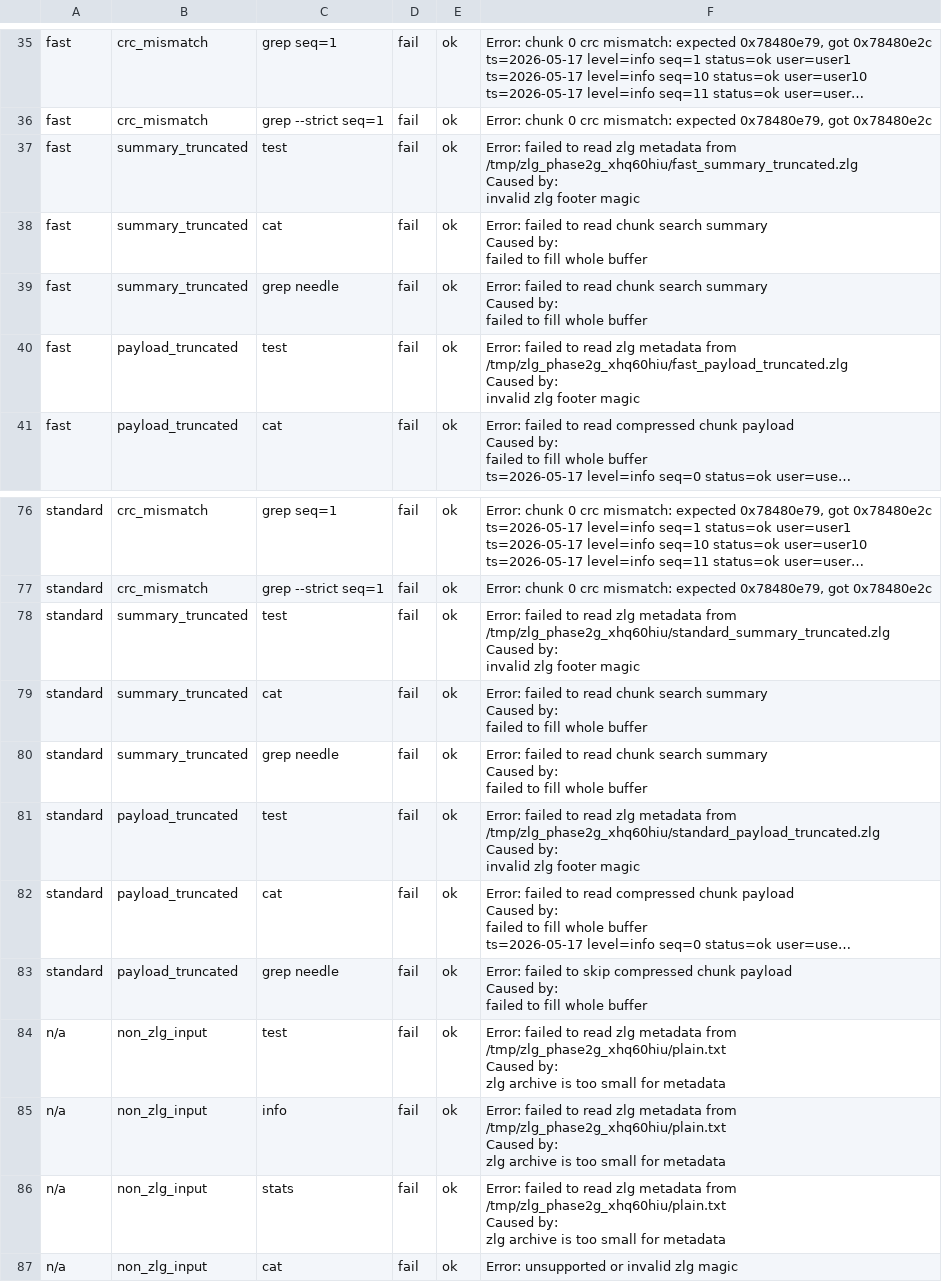
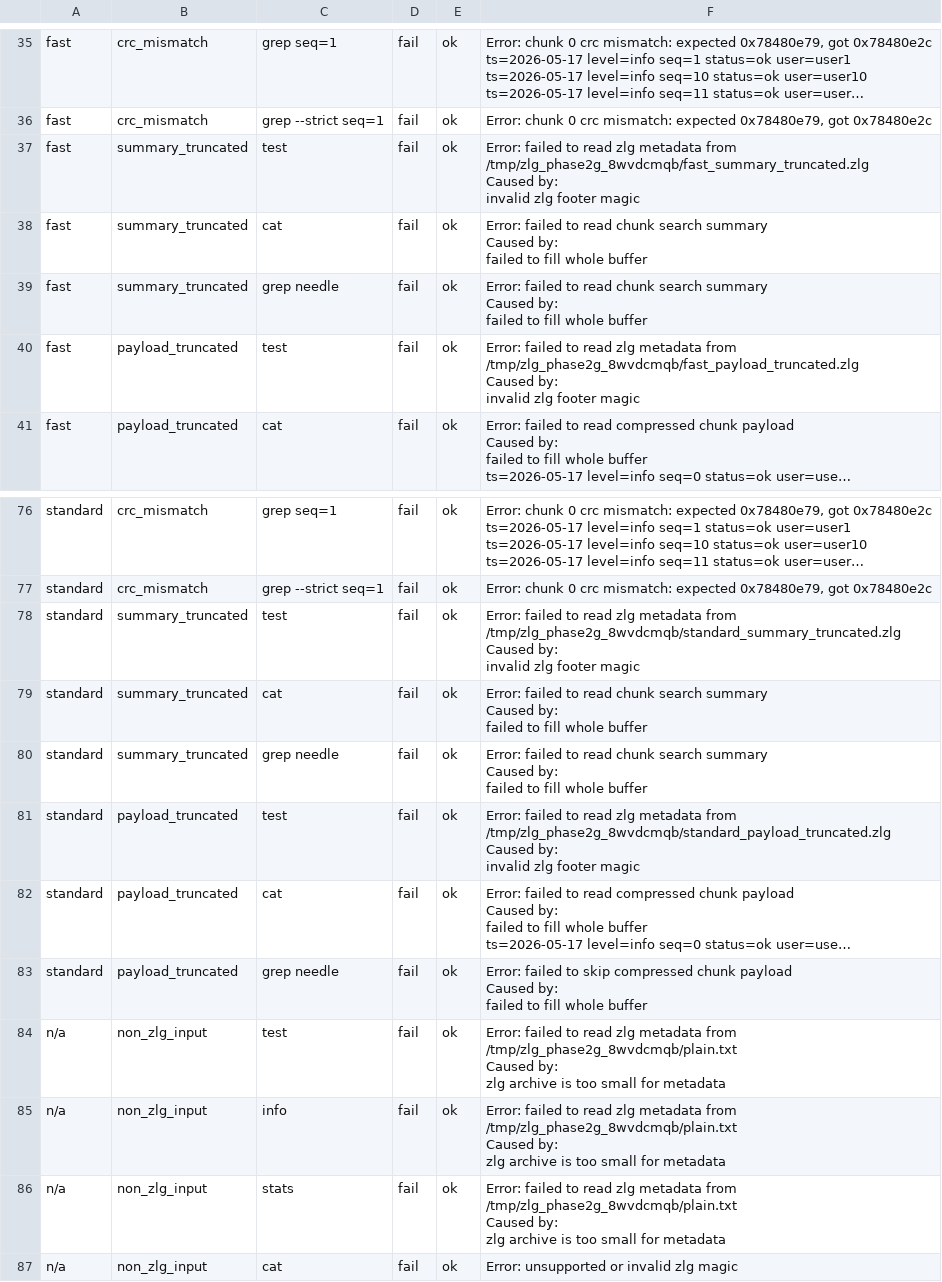
Before and after one commit to rswestmoreland/zlg, a CSV file: validation_results/phase2g_archive_hardening.csv, drawn as a sheet; only a part is shown, gaps mark what is left out; long unchanged cells end in …; ↵ is a line break in a cell; the diff covers the shown part only; the diff names each change by its address in the sheet, - before the commit and + after, or states it on an @@ line.

```diff
--- a/validation_results/phase2g_archive_hardening.csv
+++ b/validation_results/phase2g_archive_hardening.csv
-F37: …metadata from /tmp/zlg_phase2g_xhq60hiu/fast_summary_truncated.zlg ↵ Caused by:…
+F37: …metadata from /tmp/zlg_phase2g_8wvdcmqb/fast_summary_truncated.zlg ↵ Caused by:…
-F40: …metadata from /tmp/zlg_phase2g_xhq60hiu/fast_payload_truncated.zlg ↵ Caused by:…
+F40: …metadata from /tmp/zlg_phase2g_8wvdcmqb/fast_payload_truncated.zlg ↵ Caused by:…
-F78: …metadata from /tmp/zlg_phase2g_xhq60hiu/standard_summary_truncated.zlg ↵ Caused by:…
+F78: …metadata from /tmp/zlg_phase2g_8wvdcmqb/standard_summary_truncated.zlg ↵ Caused by:…
-F81: …metadata from /tmp/zlg_phase2g_xhq60hiu/standard_payload_truncated.zlg ↵ Caused by:…
+F81: …metadata from /tmp/zlg_phase2g_8wvdcmqb/standard_payload_truncated.zlg ↵ Caused by:…
-F84:F86: …metadata from /tmp/zlg_phase2g_xhq60hiu/plain.txt ↵ Caused by:…
+F84:F86: …metadata from /tmp/zlg_phase2g_8wvdcmqb/plain.txt ↵ Caused by:…
```
Also changed, not shown: 44 edited cells elsewhere in this file, validation_results/phase2i_repeated_median_smoke.csv, validation_results/phase2m_convert.csv, 6 other files.
